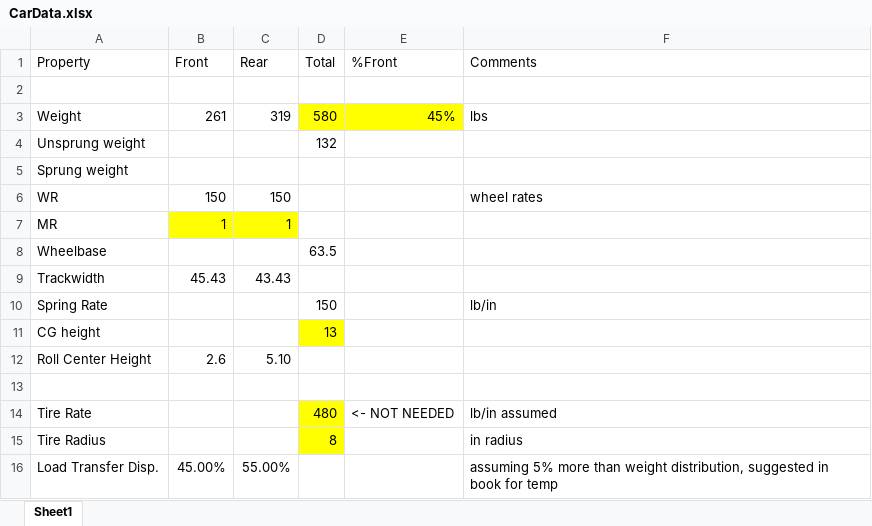
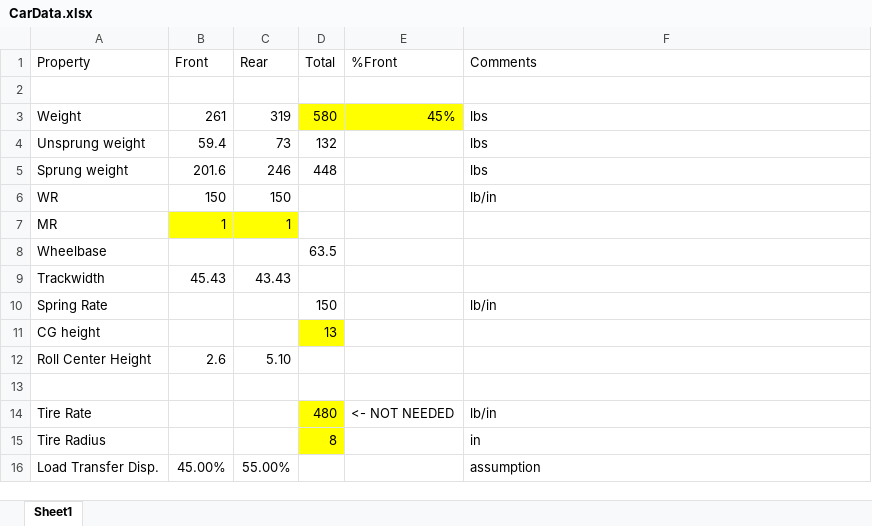
Before and after one commit to Goosechaser13/Suspension-MATLAB, an Excel workbook: CarData.xlsx, sheet Sheet1, drawn as a sheet; values as stored, in another font and other column widths than the file's, no borders; the diff names each change by its address in the sheet, - before the commit and + after, or states it on an @@ line.

```diff
--- a/CarData.xlsx (sheet Sheet1)
+++ b/CarData.xlsx (sheet Sheet1)
-B4 (Front): (empty)
+B4 (Front): 59.4
-C4 (Rear): (empty)
+C4 (Rear): 73
-F4:F5 (Comments): (empty)
+F4:F5 (Comments): lbs
-B5 (Front): (empty)
+B5 (Front): 201.6
-C5 (Rear): (empty)
+C5 (Rear): 246
-D5 (Total): (empty)
+D5 (Total): 448
-F6 (Comments): wheel rates
+F6 (Comments): lb/in
-F14 (Comments): lb/in assumed
+F14 (Comments): lb/in
-F15 (Comments): in radius
+F15 (Comments): in
-F16 (Comments): assuming 5% more than weight distribution, suggested in book for temp
+F16 (Comments): assumption
```
Also changed, not shown: 1 other file.
